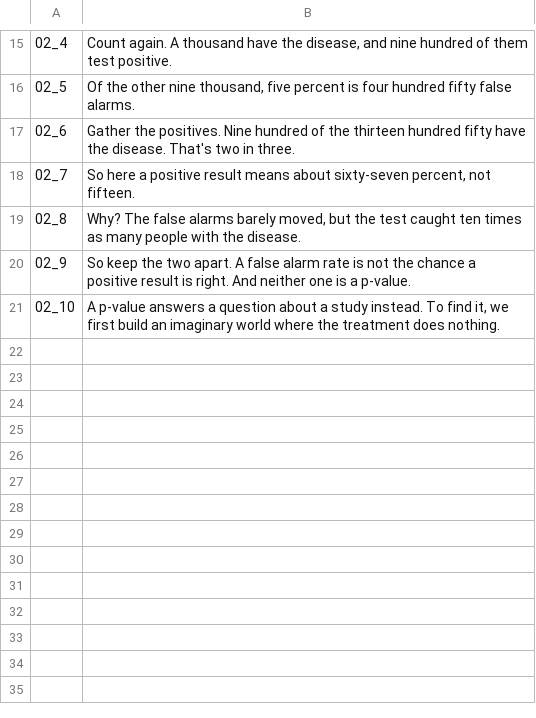
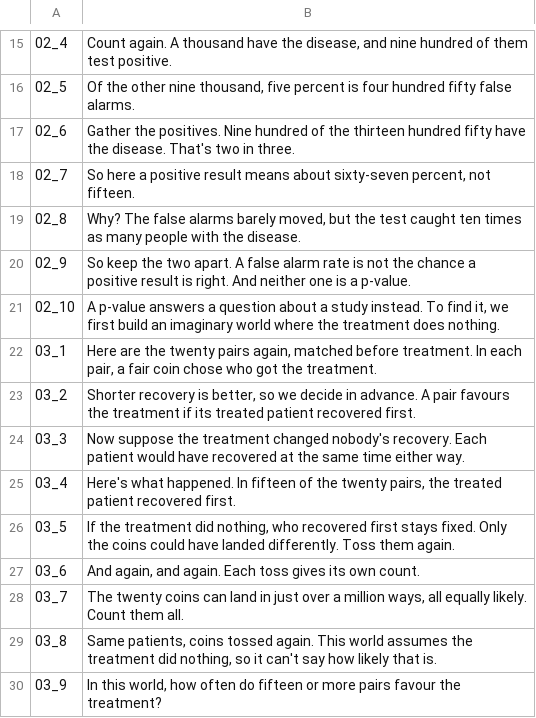
Before and after one commit to Dicklesworthstone/jeffs_math_explainer_videos, a TSV file: explainer_corpus/p_values_medical/script.tsv, drawn as a sheet; only a part is shown, gaps mark what is left out; the diff names each change by its address in the sheet, - before the commit and + after, or states it on an @@ line.

Commit message:
feat(p-values): draw the imaginary world the coins are tossed in
Chapter 03 opens on the twenty pairs from chapter 02 and asks the p-value's
question. The script adds 03_1 through 03_9: the matched pairs and the fair
coin, the rule decided in advance (a pair favours the treatment when its
treated patient recovered first), the sharp null, the observed fifteen,
re-tossing the coins with the finishing order held fixed, the million
equally likely landings, and the question of how often fifteen or more
occurs. That last count is left as a prediction.

imaginary_world.rs is TheImaginaryWorld, key 03_the_imaginary_world,
intensity 0.45. It uses study_pair and the published pair geometry. Who
recovered first and who was treated are bits of model::study. No recovery
time is drawn, because the model has none. The scene shows four seeded
re-tosses and the histogram of all 2^20 assignments. chapters/mod.rs
registers it after TheSameTest.

facts.rs records the re-toss contract. RETOSS_SEED is 2006, the year the
survey was collected, chosen before the tosses were looked at. RETOSSES
is 4. The pins are M-T1.patients (40), the null histogram's mode and its
height, M-T3.retoss.seed, the four assignments, and their favouring counts.
M-X3.a_treated is the planted wrong statistic, the number of A patients
the coins treated. The oracle test no longer skips when python3 has no
NumPy. It runs the way facts-check does: uv run --no-project --with numpy
python3 -I -B oracle.py. A failure to start uv fails the test.

draw.rs adds treated(), #C59BF2, for the ring on a treated patient and for
a pair lit because its treated patient recovered first. main.rs binds six
spoken rows: 03_1 and 03_7 to the twenty pairs, 03_4 and 03_9 to the
observed fifteen, and 03_7 also to 1,048,576 assignments. model.rs only
rewraps one assertion. The storyboard, script, and oracle.py match these
keys.

No file is deleted. narration_lab/ and .beads/policy.yaml stay untracked.

```diff
--- a/explainer_corpus/p_values_medical/script.tsv
+++ b/explainer_corpus/p_values_medical/script.tsv
+row 22: 03_1 | Here are the twenty pairs again, matched before treatment. In each pair, a fair coin chose who got the treatment.
+row 23: 03_2 | Shorter recovery is better, so we decide in advance. A pair favours the treatment if its treated patient recovered first.
+row 24: 03_3 | Now suppose the treatment changed nobody's recovery. Each patient would have recovered at the same time either way.
+row 25: 03_4 | Here's what happened. In fifteen of the twenty pairs, the treated patient recovered first.
+row 26: 03_5 | If the treatment did nothing, who recovered first stays fixed. Only the coins could have landed differently. Toss them again.
+row 27: 03_6 | And again, and again. Each toss gives its own count.
+row 28: 03_7 | The twenty coins can land in just over a million ways, all equally likely. Count them all.
+row 29: 03_8 | Same patients, coins tossed again. This world assumes the treatment did nothing, so it can't say how likely that is.
+row 30: 03_9 | In this world, how often do fifteen or more pairs favour the treatment?
```
Also changed, not shown: 8 other files.
